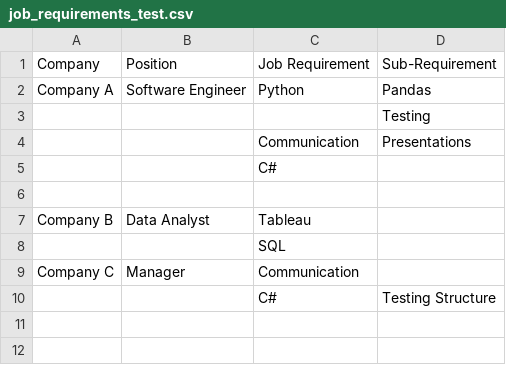
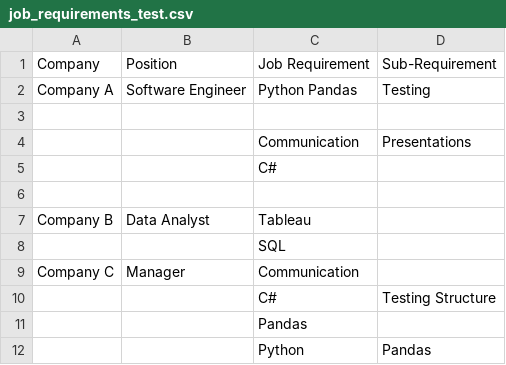
Before and after one commit to rsnyderaustin/hierarchical-job-data, a CSV file: job_requirements_test.csv, drawn as a sheet.

Commit message:
Not quite functional
Program now has output, but only prints out one word per Requirement, and the the count for those 1-word Requirements are incorrect.

```diff
--- a/job_requirements_test.csv
+++ b/job_requirements_test.csv
@@ -1,4 +1,4 @@
 Company,Position,Job Requirement,Sub-Requirement
-Company A,Software Engineer,Python,Pandas
-,,,Testing
+Company A,Software Engineer,Python Pandas,Testing
+,,,
 ,,Communication,Presentations
@@ -10 +10,3 @@ Company C,Manager,Communication,
 ,,C#,Testing Structure
+,,Pandas,
+,,Python,Pandas
```
Also changed, not shown: 3 other files.
